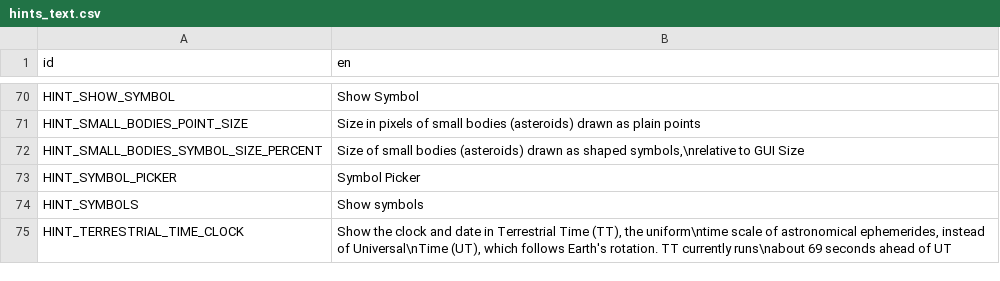
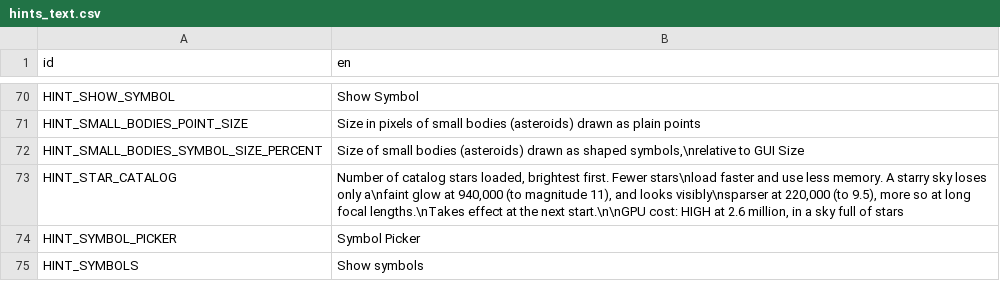
Before and after one commit to charliewhitfield/ivoyager_core, a CSV file: text/hints_text.csv, drawn as a sheet; only a part is shown, gaps mark what is left out; the shorter side is filled out with more unchanged rows; the diff names each change by its address in the sheet, - before the commit and + after, or states it on an @@ line.

```diff
--- a/text/hints_text.csv
+++ b/text/hints_text.csv
+row 73: HINT_STAR_CATALOG | Number of catalog stars loaded, brightest first. Fewer stars\nload faster and use less memory. A starry sky loses only a\nfaint glow at 940,000 (to magnitude 11), and looks visibly\nsparser at 220,000 (to 9.5), more so at long focal lengths.\nTakes effect at the next start.\n\nGPU cost: HIGH at 2.6 million, in a sky full of stars
```
Also changed, not shown: text/gui_text.csv, 6 other files.
